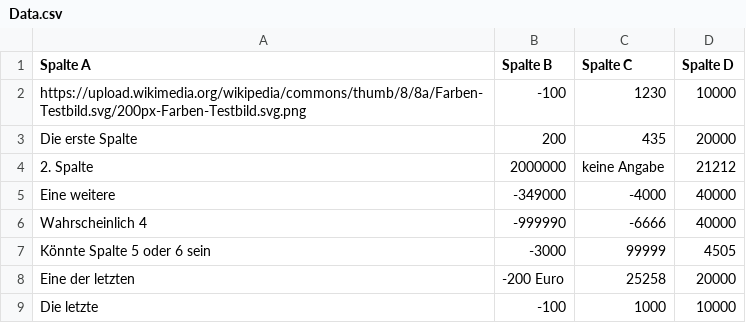
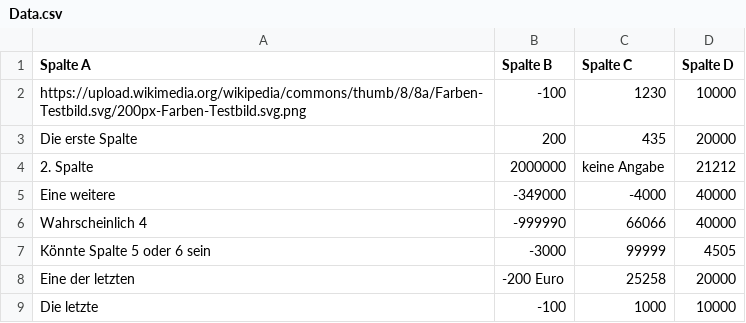
Before and after one commit to randlos/Flourish_Interactive-Table, a CSV file: data/Data.csv, drawn as a sheet.

```diff
--- a/data/Data.csv
+++ b/data/Data.csv
@@ -5,3 +5,3 @@ Die erste Spalte,200,435,20000
 Eine weitere,-349000,-4000,40000
-Wahrscheinlich 4,-999990,-6666,40000
+Wahrscheinlich 4,-999990,66066,40000
 Könnte Spalte 5 oder 6 sein,-3000,99999,4505
```
Also changed, not shown: 9 other files.
